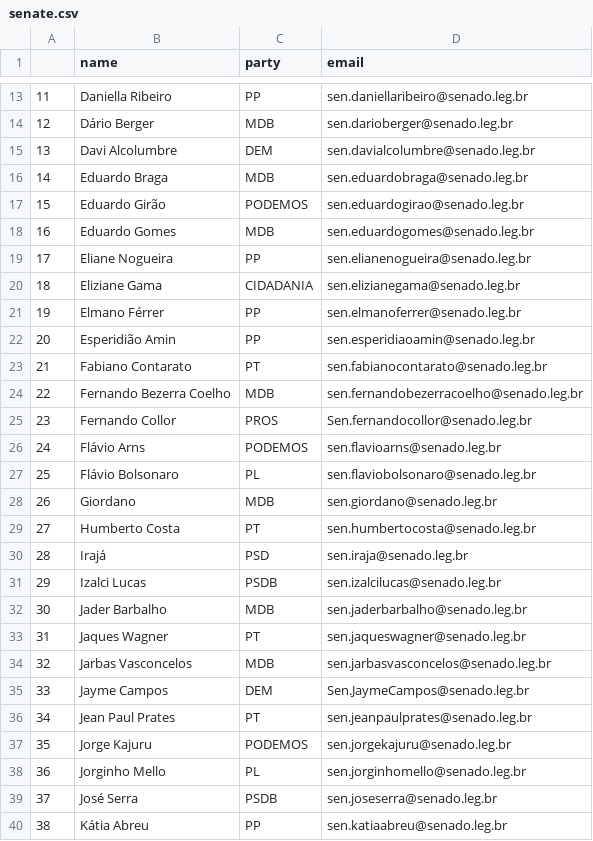
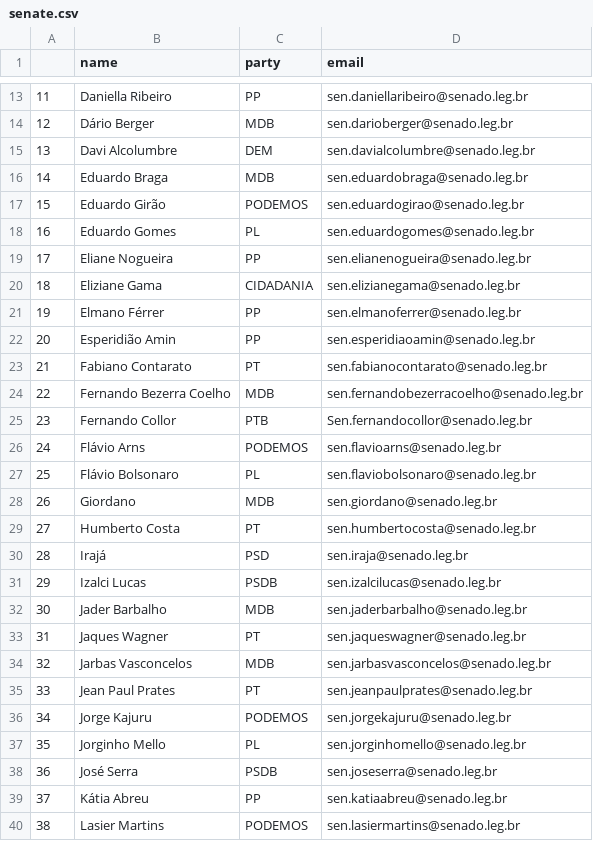
Before and after one commit to 7onn/politicians-contacts, a CSV file: senate.csv, drawn as a sheet; only a part is shown, gaps mark what is left out; the shorter side is filled out with more unchanged rows; removed rows and columns are numbered as before the commit, all else as after; the diff names each change by its address in the sheet, - before the commit and + after, or states it on an @@ line.

```diff
--- a/senate.csv
+++ b/senate.csv
-C18 (party): MDB
+C18 (party): PL
-C25 (party): PROS
+C25 (party): PTB
-row 35: 33 | Jayme Campos | DEM | Sen.JaymeCampos@senado.leg.br
@@ column A renumbered from row 35 down @@
```
Also changed, not shown: congress.csv.
